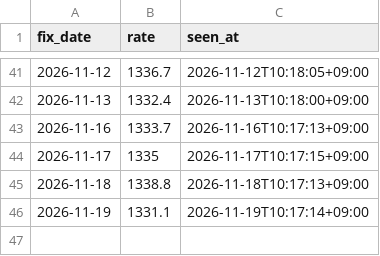
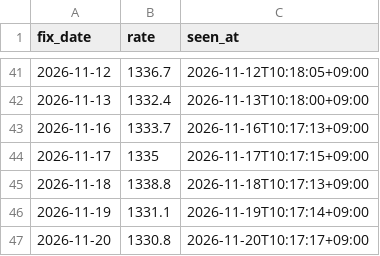
Before and after one commit to jinukkkim/dutyfree-exchange-rate, a CSV file: data/ecos_seen.csv, drawn as a sheet; only a part is shown, gaps mark what is left out; the diff names each change by its address in the sheet, - before the commit and + after, or states it on an @@ line.

```diff
--- a/data/ecos_seen.csv
+++ b/data/ecos_seen.csv
+row 47: 2026-11-20 | 1330.8 | 2026-11-20T10:17:17+09:00
```
